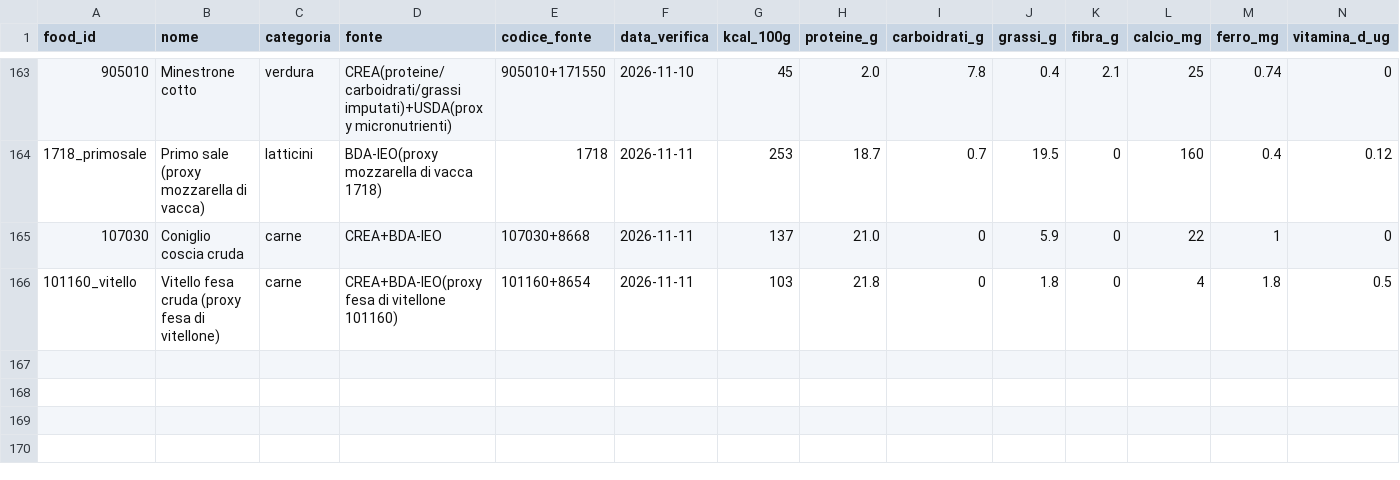
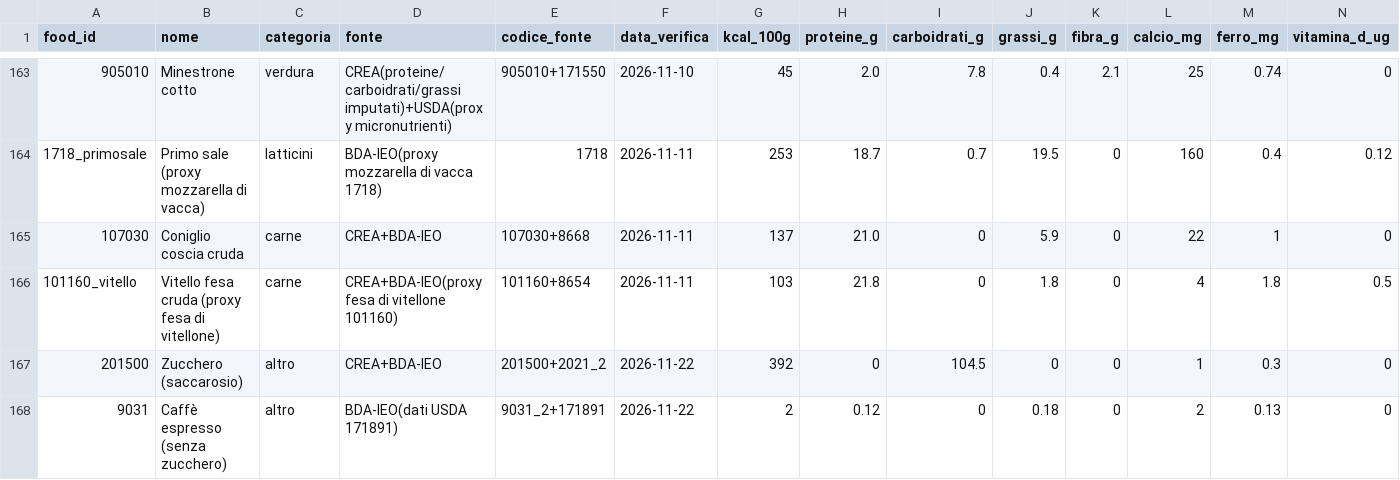
Before and after one commit to giuseppetaglialatela/studio-taglialatela-template, a CSV file: motore-calcolo/alimenti.csv, drawn as a sheet; only a part is shown, gaps mark what is left out; rows hold the shown columns only; the diff names each change by its address in the sheet, - before the commit and + after, or states it on an @@ line.

```diff
--- a/motore-calcolo/alimenti.csv
+++ b/motore-calcolo/alimenti.csv
+row 167: 201500 | Zucchero (saccarosio) | altro | CREA+BDA-IEO | 201500+2021_2 | 2026-11-22 | 392 | 0 | 104.5 | 0 | 0 | 1 | 0.3 | 0
+row 168: 9031 | Caffè espresso (senza zucchero) | altro | BDA-IEO(dati USDA 171891) | 9031_2+171891 | 2026-11-22 | 2 | 0.12 | 0 | 0.18 | 0 | 2 | 0.13 | 0
```
Also changed, not shown: motore-calcolo/lipidi.csv, motore-calcolo/nomi_paziente.csv, 27 other files.
